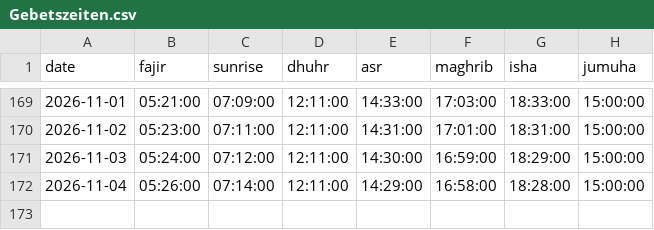
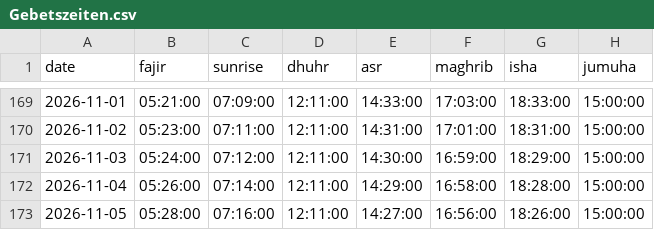
Before and after one commit to IVOX-08/juply6202, a CSV file: Gebetszeiten.csv, drawn as a sheet; only a part is shown, gaps mark what is left out.

```diff
--- a/Gebetszeiten.csv
+++ b/Gebetszeiten.csv
@@ -172 +172,2 @@
 2026-11-04;05:26:00;07:14:00;12:11:00;14:29:00;16:58:00;18:28:00;15:00:00
+2026-11-05;05:28:00;07:16:00;12:11:00;14:27:00;16:56:00;18:26:00;15:00:00
```
